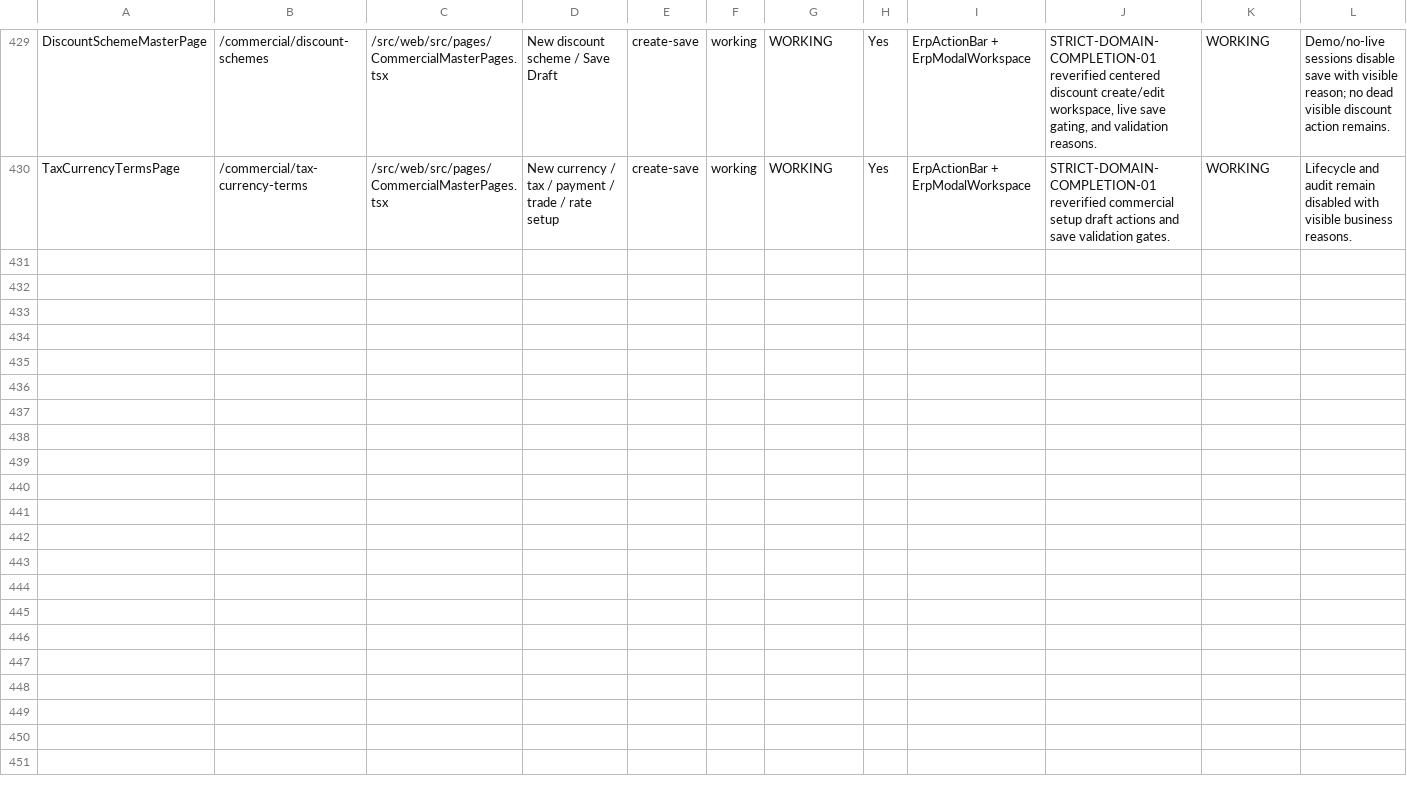
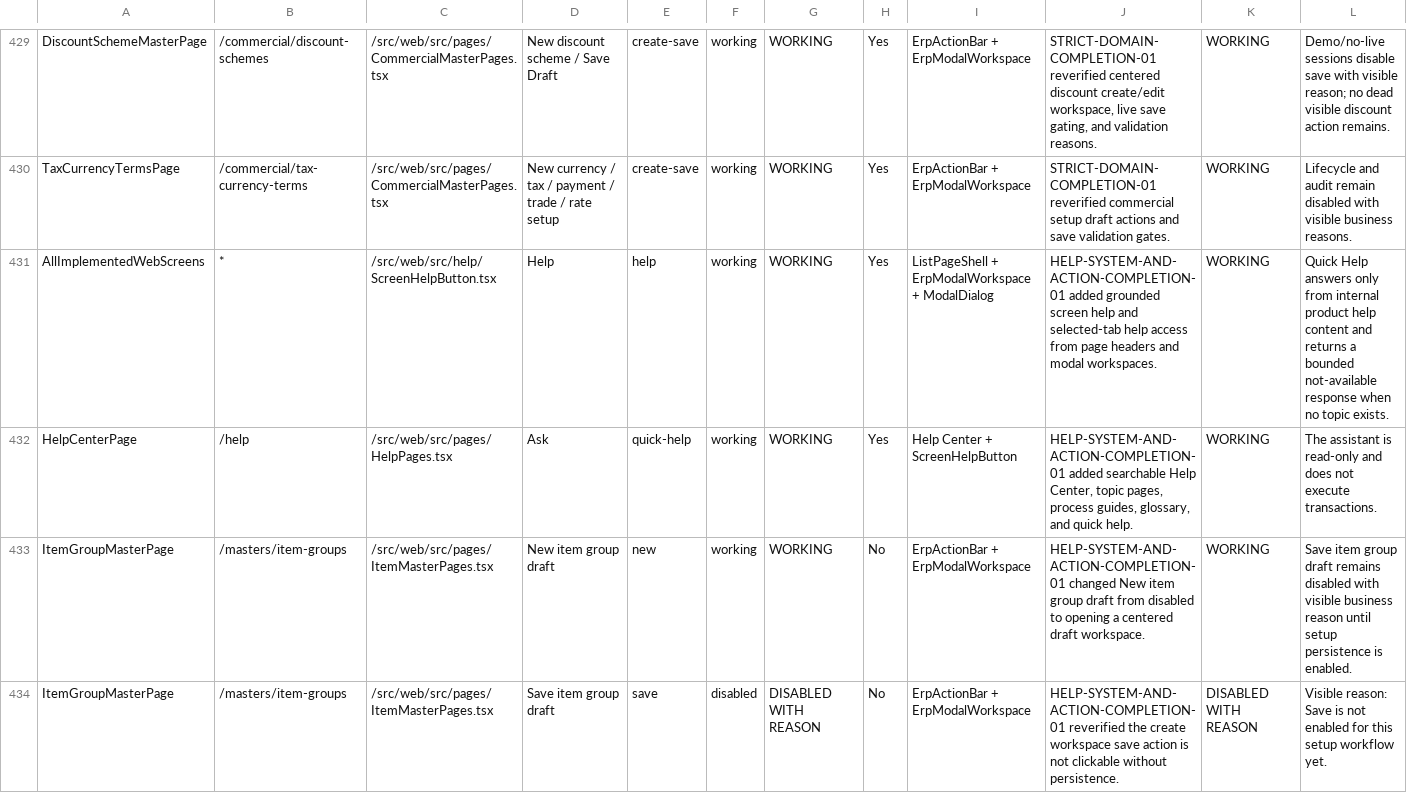
Before and after one commit to SpringTimeSoftware/Manufacturing, a CSV file: 07-ux-governance/action_truth_matrix.csv, drawn as a sheet; only a part is shown, gaps mark what is left out; the diff covers the shown part only.

Commit message:
Add help center and action truth fixes

```diff
--- a/07-ux-governance/action_truth_matrix.csv
+++ b/07-ux-governance/action_truth_matrix.csv
@@ -430 +430,5 @@
 "TaxCurrencyTermsPage","/commercial/tax-currency-terms","/src/web/src/pages/CommercialMasterPages.tsx","New currency / tax / payment / trade / rate setup","create-save","working","WORKING","Yes","ErpActionBar + ErpModalWorkspace","STRICT-DOMAIN-COMPLETION-01 reverified commercial setup draft actions and save validation gates.","WORKING","Lifecycle and audit remain disabled with visible business reasons."
+"AllImplementedWebScreens","*","/src/web/src/help/ScreenHelpButton.tsx","Help","help","working","WORKING","Yes","ListPageShell + ErpModalWorkspace + ModalDialog","HELP-SYSTEM-AND-ACTION-COMPLETION-01 added grounded screen help and selected-tab help access from page headers and modal workspaces.","WORKING","Quick Help answers only from internal product help content and returns a bounded not-available response when no topic exists."
+"HelpCenterPage","/help","/src/web/src/pages/HelpPages.tsx","Ask","quick-help","working","WORKING","Yes","Help Center + ScreenHelpButton","HELP-SYSTEM-AND-ACTION-COMPLETION-01 added searchable Help Center, topic pages, process guides, glossary, and quick help.","WORKING","The assistant is read-only and does not execute transactions."
+"ItemGroupMasterPage","/masters/item-groups","/src/web/src/pages/ItemMasterPages.tsx","New item group draft","new","working","WORKING","No","ErpActionBar + ErpModalWorkspace","HELP-SYSTEM-AND-ACTION-COMPLETION-01 changed New item group draft from disabled to opening a centered draft workspace.","WORKING","Save item group draft remains disabled with visible business reason until setup persistence is enabled."
+"ItemGroupMasterPage","/masters/item-groups","/src/web/src/pages/ItemMasterPages.tsx","Save item group draft","save","disabled","DISABLED WITH REASON","No","ErpActionBar + ErpModalWorkspace","HELP-SYSTEM-AND-ACTION-COMPLETION-01 reverified the create workspace save action is not clickable without persistence.","DISABLED WITH REASON","Visible reason: Save is not enabled for this setup workflow yet."
```
Also changed, not shown: 4 added rows elsewhere in this file, docs/final-audit/07_screen_issue_register.csv, 40 other files.
